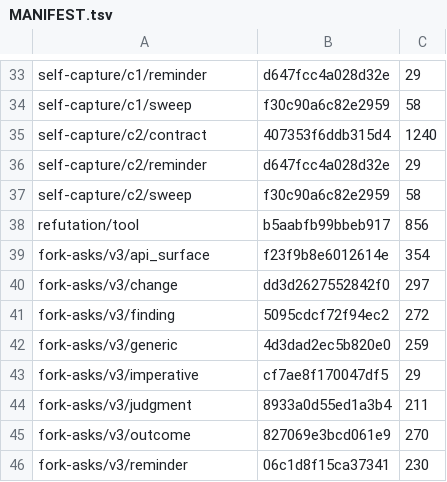
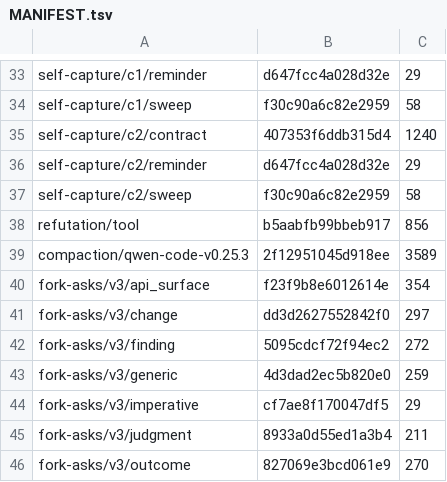
Before and after one commit to ironblock/discipline, a TSV file: diet/dogma/MANIFEST.tsv, drawn as a sheet; only a part is shown, gaps mark what is left out; the shorter side is filled out with more unchanged rows.

```diff
--- a/diet/dogma/MANIFEST.tsv
+++ b/diet/dogma/MANIFEST.tsv
@@ -38,2 +38,3 @@ self-capture/c2/sweep	f30c90a6c82e2959	58
 refutation/tool	b5aabfb99bbeb917	856
+compaction/qwen-code-v0.25.3	2f12951045d918ee	3589
 fork-asks/v3/api_surface	f23f9b8e6012614e	354
```
Also changed, not shown: 5 other files.
